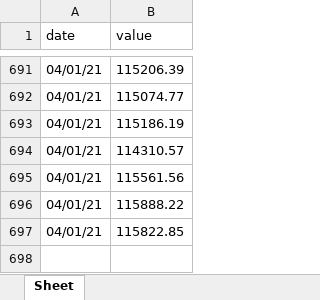
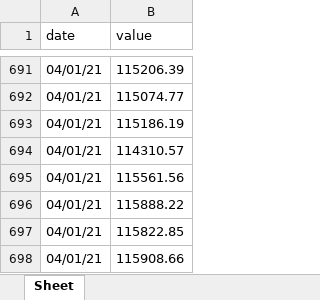
Before and after one commit to marketsupreme/crypto, an Excel workbook: value.xlsx, sheet Sheet, drawn as a sheet; only a part is shown, gaps mark what is left out; values as stored, in another font and other column widths than the file's, no borders; the diff names each change by its address in the sheet, - before the commit and + after, or states it on an @@ line.

```diff
--- a/value.xlsx (sheet Sheet)
+++ b/value.xlsx (sheet Sheet)
+row 698: 04/01/21 | 115908.66
```
Also changed, not shown: 1 other file.
